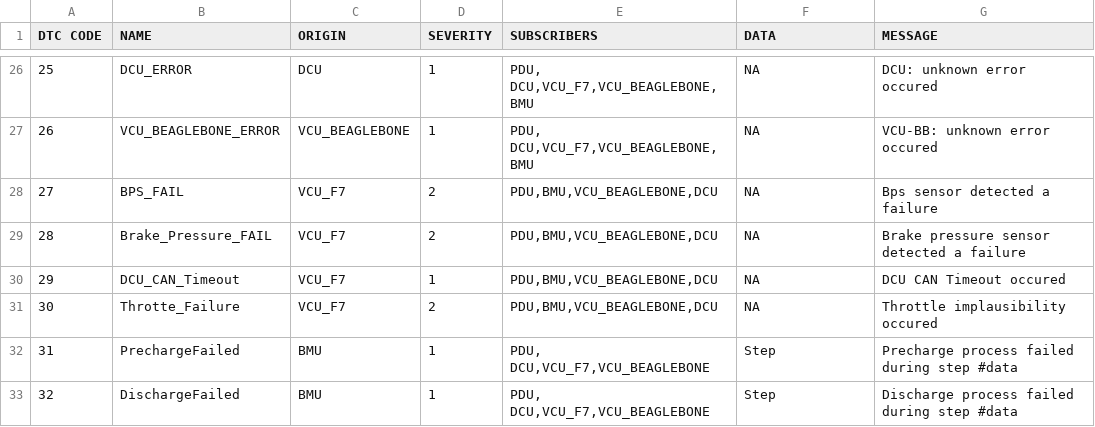
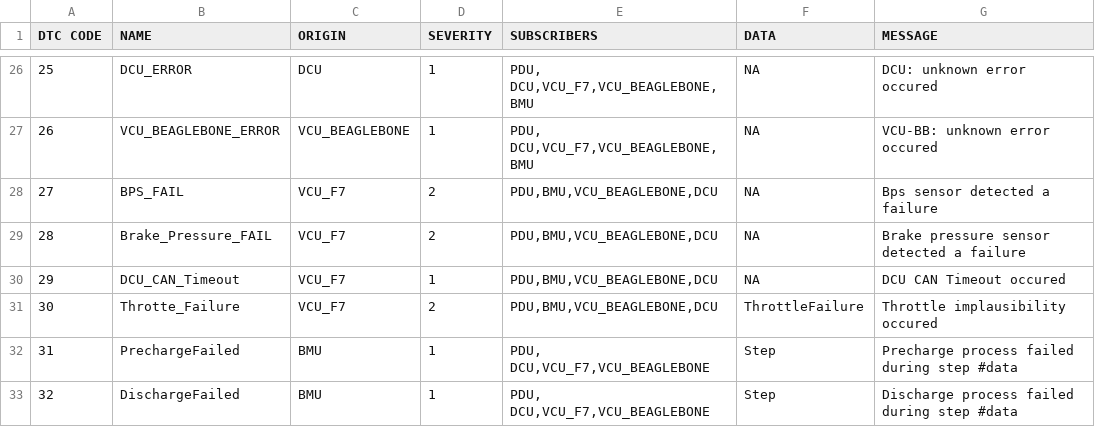
Before and after one commit to UWaterloo-Formula-Electric/firmware, a CSV file: common/Data/DTC.csv, drawn as a sheet; only a part is shown, gaps mark what is left out.

Commit message:
Merged in WFE-1044/throttle-polling (pull request #102)
Design new throttle polling changes

* Block the throttle polling task until EM is enabled

* Add MotorStop() as an  else statement in throttlePollingTask

* Merge branch 'main' into WFE-1044/throttle-polling

* fixing logic

* Redesign Logic

* Redesigned NotifyTake

* Update task header

* add watchdog timer to throttle polling task and alter CAN signal name for percent throttle to improve clarity

* Structural changes to throttle polling

* Resolved issues related to throttle polling task


Approved-by: Justin Vuong

```diff
--- a/common/Data/DTC.csv
+++ b/common/Data/DTC.csv
@@ -30,3 +30,3 @@ DTC CODE,NAME,ORIGIN,SEVERITY,SUBSCRIBERS,DATA,MESSAGE
 29, DCU_CAN_Timeout,VCU_F7,1,"PDU,BMU,VCU_BEAGLEBONE,DCU",NA,DCU CAN Timeout occured
-30, Throtte_Failure,VCU_F7,2,"PDU,BMU,VCU_BEAGLEBONE,DCU",NA,Throttle implausibility occured
+30, Throtte_Failure,VCU_F7,2,"PDU,BMU,VCU_BEAGLEBONE,DCU",ThrottleFailure,Throttle implausibility occured
 31,PrechargeFailed,BMU,1,"PDU, DCU,VCU_F7,VCU_BEAGLEBONE",Step,Precharge process failed during step #data
```
Also changed, not shown: 10 other files.
